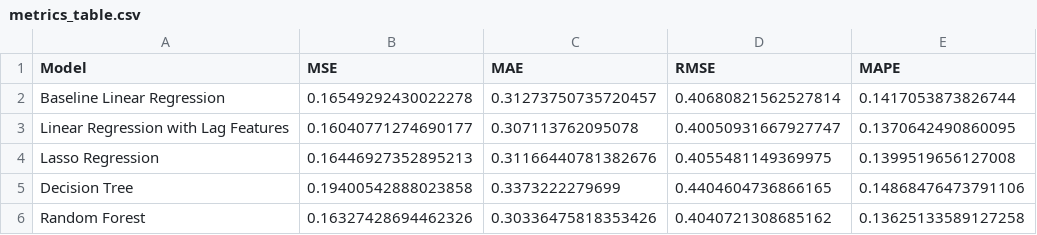
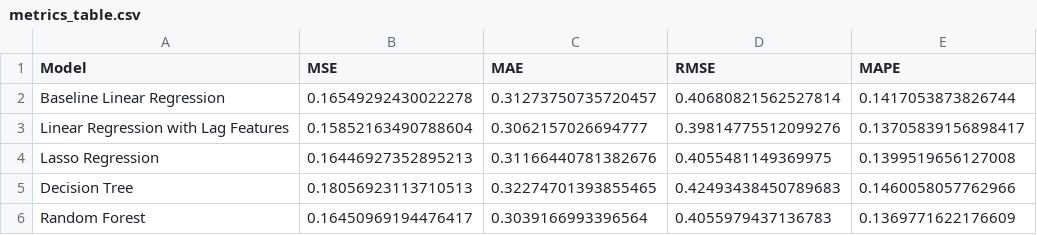
Before and after one commit to kelvinzigah/aqi-canada-prediction, a CSV file: results/metrics_table.csv, drawn as a sheet.

Commit message:
fix: compute metrics_table from live predictions each run
The results summary cell only read a static metrics_table.csv that nothing
ever wrote, so it never reflected code changes. Recompute metrics from each
model's predictions, write them to results/metrics_table.csv, then display.

```diff
--- a/results/metrics_table.csv
+++ b/results/metrics_table.csv
@@ -2,5 +2,5 @@ Model,MSE,MAE,RMSE,MAPE
 Baseline Linear Regression,0.16549292430022278,0.31273750735720457,0.40680821562527814,0.1417053873826744
-Linear Regression with Lag Features,0.16040771274690177,0.307113762095078,0.40050931667927747,0.1370642490860095
+Linear Regression with Lag Features,0.15852163490788604,0.3062157026694777,0.39814775512099276,0.13705839156898417
 Lasso Regression,0.16446927352895213,0.31166440781382676,0.4055481149369975,0.1399519656127008
-Decision Tree,0.19400542888023858,0.3373222279699,0.4404604736866165,0.14868476473791106
-Random Forest,0.16327428694462326,0.30336475818353426,0.4040721308685162,0.13625133589127258
+Decision Tree,0.18056923113710513,0.32274701393855465,0.42493438450789683,0.1460058057762966
+Random Forest,0.16450969194476417,0.3039166993396564,0.4055979437136783,0.1369771622176609
```
Also changed, not shown: 1 other file.
